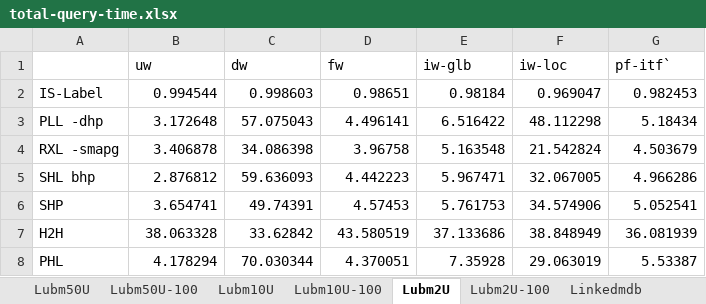
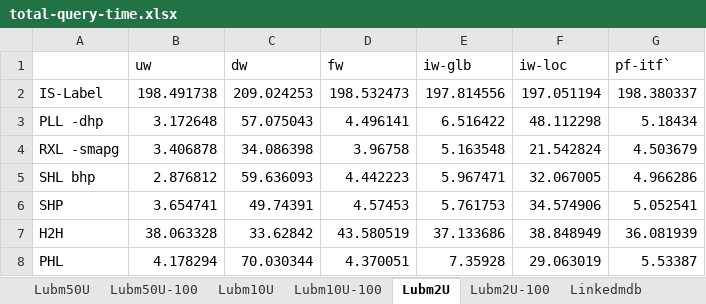
Before and after one commit to nju-websoft/DO4KG, an Excel workbook: total-query-time.xlsx, sheet Lubm2U, drawn as a sheet; values as stored, in another font and other column widths than the file's, no borders; the diff names each change by its address in the sheet, - before the commit and + after, or states it on an @@ line.

Commit message:
modify the query time of IS-Label on Lubm2U

```diff
--- a/total-query-time.xlsx (sheet Lubm2U)
+++ b/total-query-time.xlsx (sheet Lubm2U)
-B2 (uw): 0.994544
+B2 (uw): 198.491738
-C2 (dw): 0.998603
+C2 (dw): 209.024253
-D2 (fw): 0.98651
+D2 (fw): 198.532473
-E2 (iw-glb): 0.98184
+E2 (iw-glb): 197.814556
-F2 (iw-loc): 0.969047
+F2 (iw-loc): 197.051194
-G2 (pf-itf`): 0.982453
+G2 (pf-itf`): 198.380337
```
